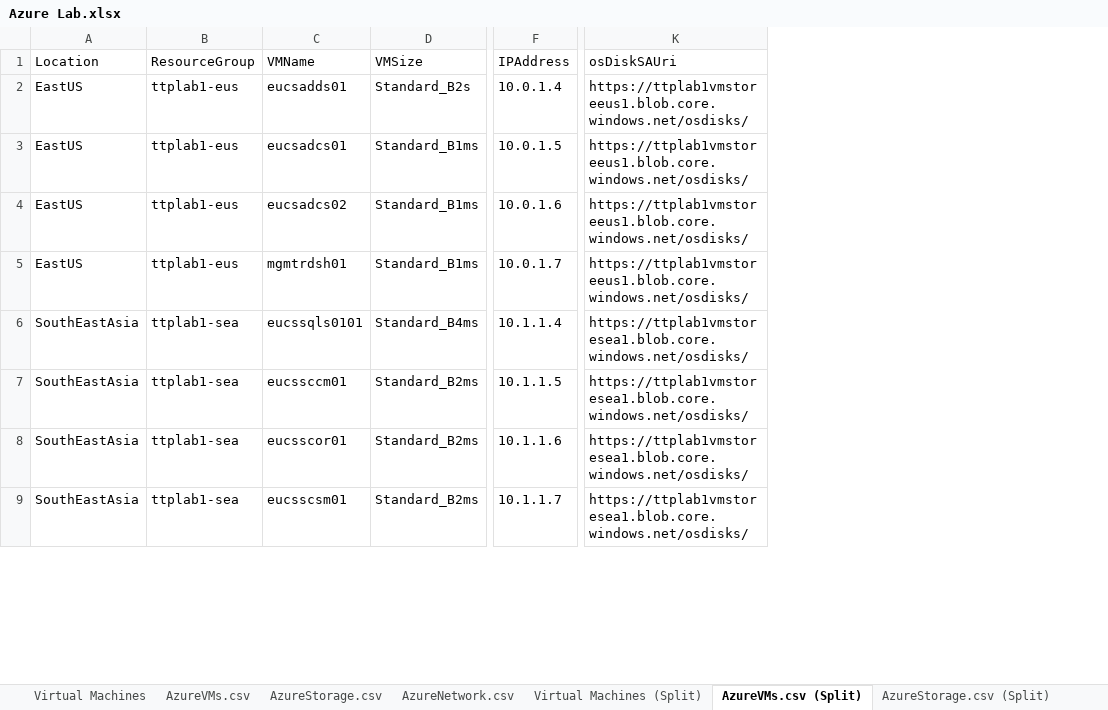
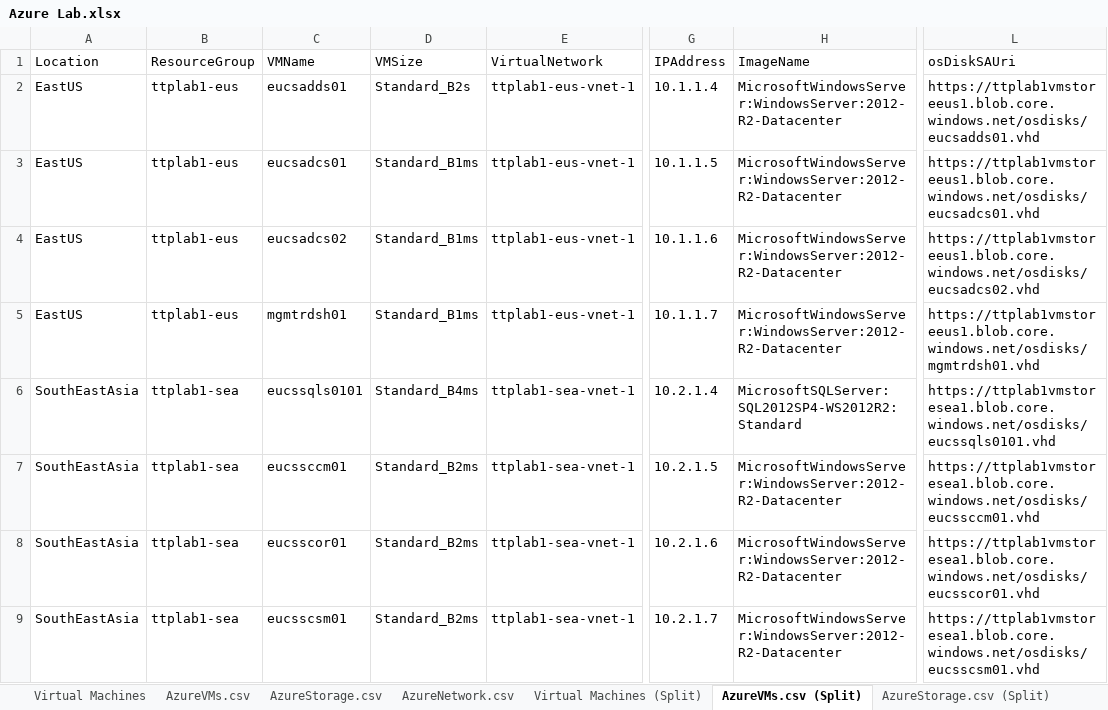
Before and after one commit to Lima9092/AzureAutomation, an Excel workbook: Azure Lab.xlsx, sheet AzureVMs.csv (Split), drawn as a sheet; only a part is shown, gaps mark what is left out; values as stored, in another font and other column widths than the file's, no borders; addresses are those after the commit; the diff covers the shown part only; the diff names each change by its address in the sheet, - before the commit and + after, or states it on an @@ line.

```diff
--- a/Azure Lab.xlsx (sheet AzureVMs.csv (Split))
+++ b/Azure Lab.xlsx (sheet AzureVMs.csv (Split))
+column E (VirtualNetwork), rows 2-9: ttplab1-eus-vnet-1 | ttplab1-eus-vnet-1 | ttplab1-eus-vnet-1 | ttplab1-eus-vnet-1 | ttplab1-sea-vnet-1 | ttplab1-sea-vnet-1 | ttplab1-sea-vnet-1 | ttplab1-sea-vnet-1
+column H (ImageName), rows 2-9: MicrosoftWindowsServer:WindowsServer:2012-R2-Datacenter | MicrosoftWindowsServer:WindowsServer:2012-R2-Datacenter | MicrosoftWindowsServer:WindowsServer:2012-R2-Datacenter | MicrosoftWindowsServer:WindowsServer:2012-R2-Datacenter | MicrosoftSQLServer:SQL2012SP4-WS2012R2:Standard | MicrosoftWindowsServer:WindowsServer:2012-R2-Datacenter | MicrosoftWindowsServer:WindowsServer:2012-R2-Datacenter | MicrosoftWindowsServer:WindowsServer:2012-R2-Datacenter
-G2 (IPAddress): 10.0.1.4
+G2 (IPAddress): 10.1.1.4
-L2 (osDiskSAUri): https://ttplab1vmstoreeus1.blob.core.windows.net/osdisks/
+L2 (osDiskSAUri): https://ttplab1vmstoreeus1.blob.core.windows.net/osdisks/eucsadds01.vhd
-G3 (IPAddress): 10.0.1.5
+G3 (IPAddress): 10.1.1.5
-L3 (osDiskSAUri): https://ttplab1vmstoreeus1.blob.core.windows.net/osdisks/
+L3 (osDiskSAUri): https://ttplab1vmstoreeus1.blob.core.windows.net/osdisks/eucsadcs01.vhd
-G4 (IPAddress): 10.0.1.6
+G4 (IPAddress): 10.1.1.6
-L4 (osDiskSAUri): https://ttplab1vmstoreeus1.blob.core.windows.net/osdisks/
+L4 (osDiskSAUri): https://ttplab1vmstoreeus1.blob.core.windows.net/osdisks/eucsadcs02.vhd
-G5 (IPAddress): 10.0.1.7
+G5 (IPAddress): 10.1.1.7
-L5 (osDiskSAUri): https://ttplab1vmstoreeus1.blob.core.windows.net/osdisks/
+L5 (osDiskSAUri): https://ttplab1vmstoreeus1.blob.core.windows.net/osdisks/mgmtrdsh01.vhd
-G6 (IPAddress): 10.1.1.4
+G6 (IPAddress): 10.2.1.4
-L6 (osDiskSAUri): https://ttplab1vmstoresea1.blob.core.windows.net/osdisks/
+L6 (osDiskSAUri): https://ttplab1vmstoresea1.blob.core.windows.net/osdisks/eucssqls0101.vhd
-G7 (IPAddress): 10.1.1.5
+G7 (IPAddress): 10.2.1.5
-L7 (osDiskSAUri): https://ttplab1vmstoresea1.blob.core.windows.net/osdisks/
+L7 (osDiskSAUri): https://ttplab1vmstoresea1.blob.core.windows.net/osdisks/eucssccm01.vhd
-G8 (IPAddress): 10.1.1.6
+G8 (IPAddress): 10.2.1.6
-L8 (osDiskSAUri): https://ttplab1vmstoresea1.blob.core.windows.net/osdisks/
+L8 (osDiskSAUri): https://ttplab1vmstoresea1.blob.core.windows.net/osdisks/eucsscor01.vhd
-G9 (IPAddress): 10.1.1.7
+G9 (IPAddress): 10.2.1.7
-L9 (osDiskSAUri): https://ttplab1vmstoresea1.blob.core.windows.net/osdisks/
+L9 (osDiskSAUri): https://ttplab1vmstoresea1.blob.core.windows.net/osdisks/eucsscsm01.vhd
```
Also changed, not shown: 27 edited cells elsewhere in this sheet, sheet AzureVMs.csv, sheet Virtual Machines, sheet Virtual Machines (Split), sheet AzureNetwork.csv (Split), sheet AzureNetwork.csv, formulas that keep their value, 5 other files.
